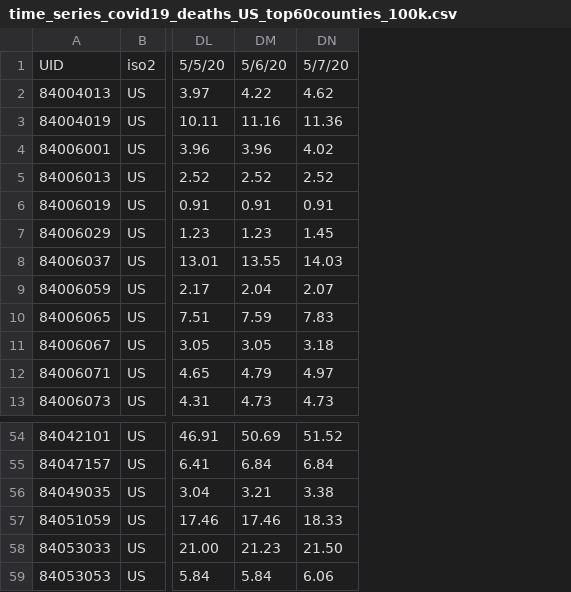
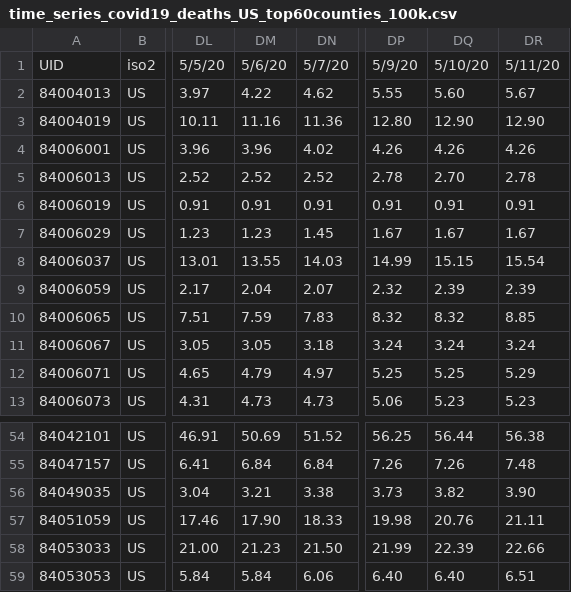
Before and after one commit to AlexHorovitz/covid-19-trends-per-100k, a CSV file: data/time_series_covid19_deaths_US_top60counties_100k.csv, drawn as a sheet; only a part is shown, gaps mark what is left out; the diff names each change by its address in the sheet, - before the commit and + after, or states it on an @@ line.

```diff
--- a/data/time_series_covid19_deaths_US_top60counties_100k.csv
+++ b/data/time_series_covid19_deaths_US_top60counties_100k.csv
+column DP, rows 1-13: 5/9/20 | 5.55 | 12.80 | 4.26 | 2.78 | 0.91 | 1.67 | 14.99 | 2.32 | 8.32 | 3.24 | 5.25 | 5.06; rows 54-59: 56.25 | 7.26 | 3.73 | 19.98 | 21.99 | 6.40
+column DQ, rows 1-13: 5/10/20 | 5.60 | 12.90 | 4.26 | 2.70 | 0.91 | 1.67 | 15.15 | 2.39 | 8.32 | 3.24 | 5.25 | 5.23; rows 54-59: 56.44 | 7.26 | 3.82 | 20.76 | 22.39 | 6.40
+column DR, rows 1-13: 5/11/20 | 5.67 | 12.90 | 4.26 | 2.78 | 0.91 | 1.67 | 15.54 | 2.39 | 8.85 | 3.24 | 5.29 | 5.23; rows 54-59: 56.38 | 7.48 | 3.90 | 21.11 | 22.66 | 6.51
-DM57: 17.46
+DM57: 17.90
```
Also changed, not shown: data/time_series_covid19_confirmed_US_top60counties_100k.csv, 4 other files.
